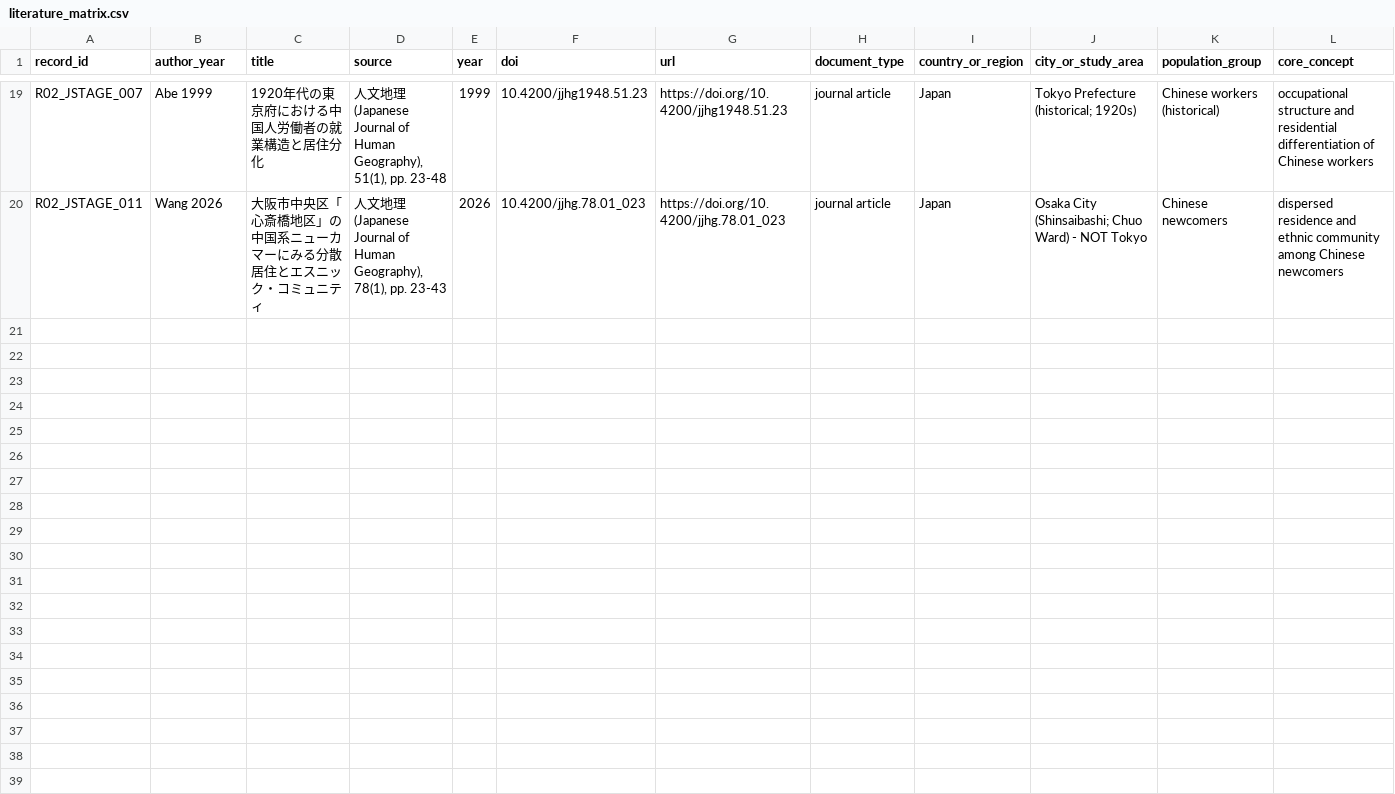
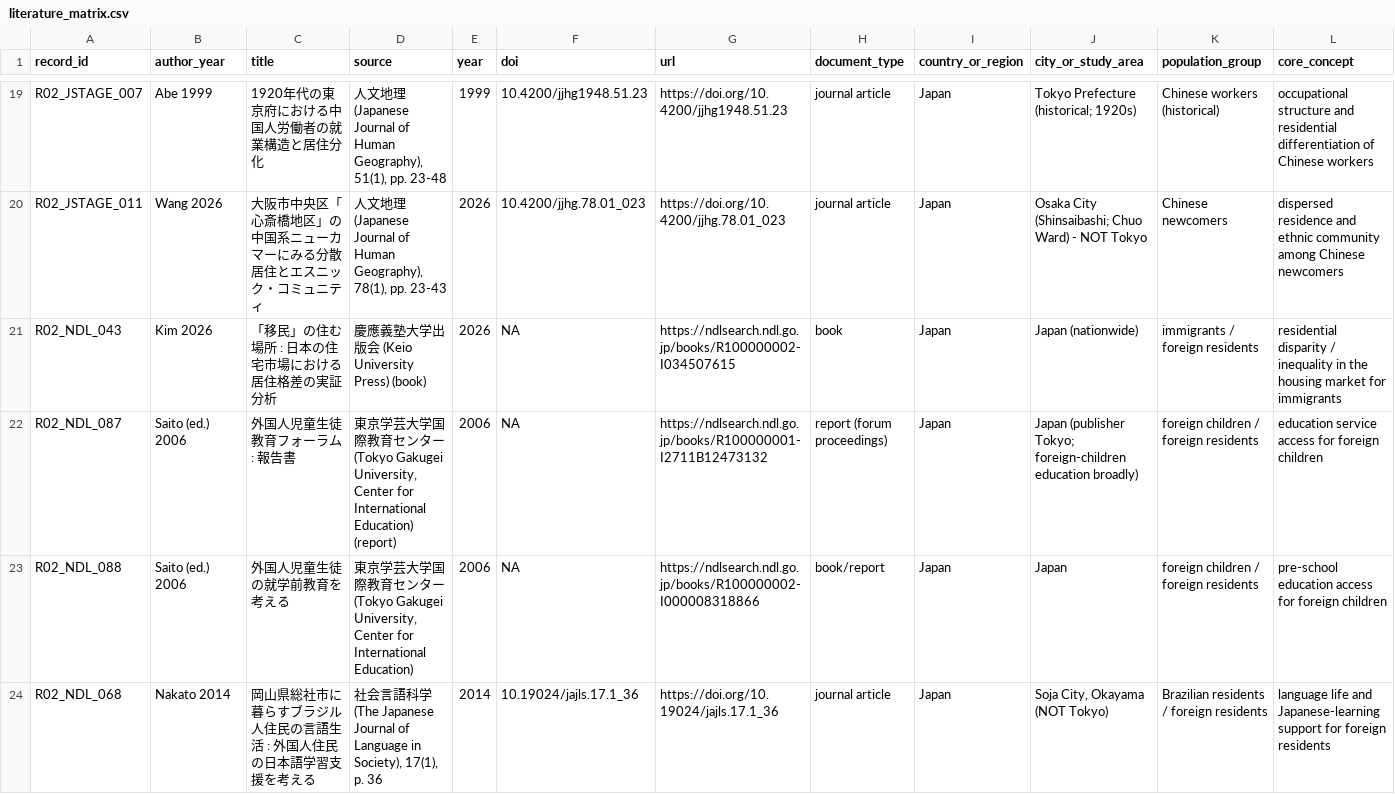
Before and after one commit to panghuanzhi62/tokyo-foreign-population-spatial-analysis, a CSV file: literature/02_matrices/literature_matrix.csv, drawn as a sheet; only a part is shown, gaps mark what is left out; rows hold the shown columns only; the diff names each change by its address in the sheet, - before the commit and + after, or states it on an @@ line.

Commit message:
Verify priority Round 02 NDL candidates and official sources

```diff
--- a/literature/02_matrices/literature_matrix.csv
+++ b/literature/02_matrices/literature_matrix.csv
+row 21: R02_NDL_043 | Kim 2026 | 「移民」の住む場所 : 日本の住宅市場における居住格差の実証分析 | 慶應義塾大学出版会 (Keio University Press) (book) | 2026 | NA | https://ndlsearch.ndl.go.jp/books/R100000002-I034507615 | book | Japan | Japan (nationwide) | immigrants / foreign residents | residential disparity / inequality in the housing market for immigrants
+row 22: R02_NDL_087 | Saito (ed.) 2006 | 外国人児童生徒教育フォーラム : 報告書 | 東京学芸大学国際教育センター (Tokyo Gakugei University, Center for International Education) (report) | 2006 | NA | https://ndlsearch.ndl.go.jp/books/R100000001-I2711B12473132 | report (forum proceedings) | Japan | Japan (publisher Tokyo; foreign-children education broadly) | foreign children / foreign residents | education service access for foreign children
+row 23: R02_NDL_088 | Saito (ed.) 2006 | 外国人児童生徒の就学前教育を考える | 東京学芸大学国際教育センター (Tokyo Gakugei University, Center for International Education) | 2006 | NA | https://ndlsearch.ndl.go.jp/books/R100000002-I000008318866 | book/report | Japan | Japan | foreign children / foreign residents | pre-school education access for foreign children
+row 24: R02_NDL_068 | Nakato 2014 | 岡山県総社市に暮らすブラジル人住民の言語生活 : 外国人住民の日本語学習支援を考える | 社会言語科学 (The Japanese Journal of Language in Society), 17(1), p. 36 | 2014 | 10.19024/jajls.17.1_36 | https://doi.org/10.19024/jajls.17.1_36 | journal article | Japan | Soja City, Okayama (NOT Tokyo) | Brazilian residents / foreign residents | language life and Japanese-learning support for foreign residents
```
Also changed, not shown: literature/02_matrices/gap_verification_matrix.csv, literature/02_matrices/official_source_registry.csv, 5 other files.
